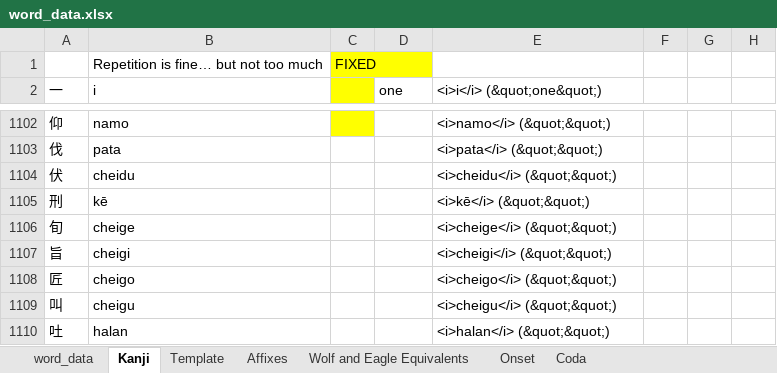
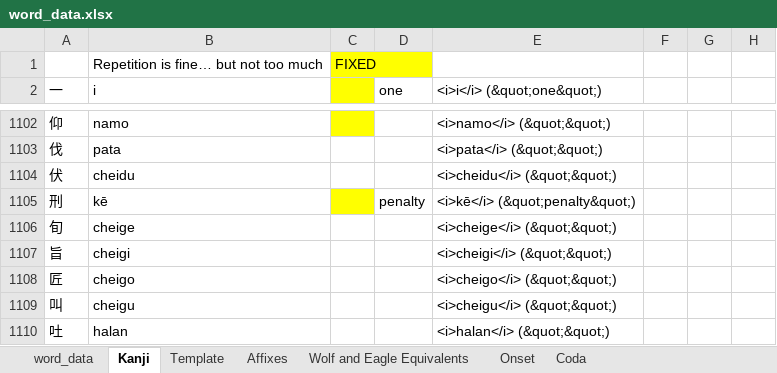
Before and after one commit to AlexAndPedro/alexandpedro.github.io, an Excel workbook: data/word_data.xlsx, sheet Kanji, drawn as a sheet; only a part is shown, gaps mark what is left out; values as stored, in another font and other column widths than the file's, no borders; conditional formats not drawn; the diff names each change by its address in the sheet, - before the commit and + after, or states it on an @@ line.

```diff
--- a/data/word_data.xlsx (sheet Kanji)
+++ b/data/word_data.xlsx (sheet Kanji)
-C1105 fill: none
+C1105 fill: #FFFF00
-D1105 (one): (empty)
+D1105 (one): penalty
-E1105 (<i>i</i> (&quot;one&quot;)): <i>kē</i> (&quot;&quot;)
+E1105 (<i>i</i> (&quot;one&quot;)): <i>kē</i> (&quot;penalty&quot;)
```
Also changed, not shown: sheet word_data, 2 other files.
